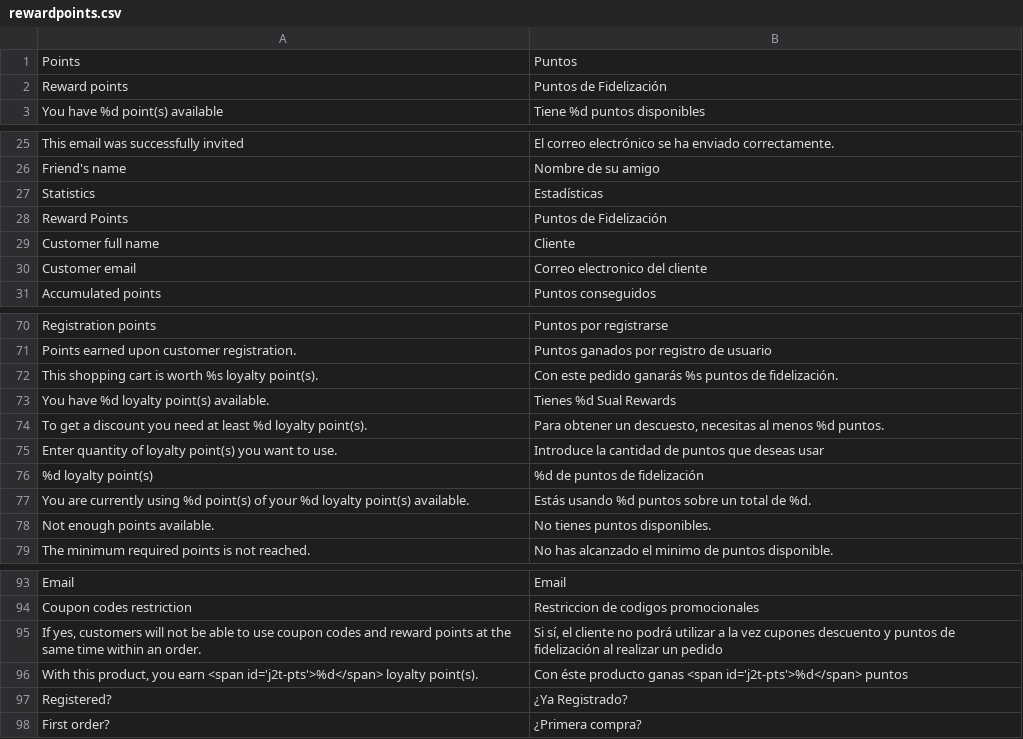
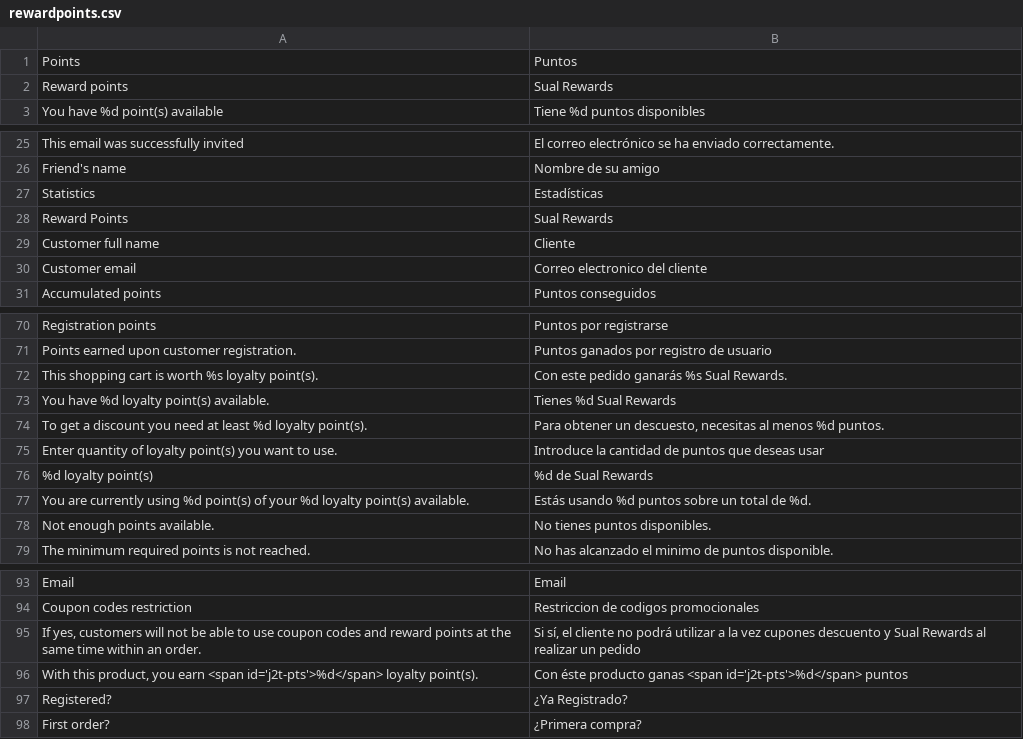
Before and after one commit to peyidev/tanyerine, a CSV file: app/locale/es_ES/rewardpoints.csv, drawn as a sheet; only a part is shown, gaps mark what is left out.

Commit message:
Rewards translation

```diff
--- a/app/locale/es_ES/rewardpoints.csv
+++ b/app/locale/es_ES/rewardpoints.csv
@@ -1,3 +1,3 @@
 "Points","Puntos"
-"Reward points","Puntos de Fidelización"
+"Reward points","Sual Rewards"
 "You have %d point(s) available","Tiene %d puntos disponibles"
@@ -27,3 +27,3 @@
 "Statistics","Estadísticas"
-"Reward Points","Puntos de Fidelización"
+"Reward Points","Sual Rewards"
 "Customer full name","Cliente"
@@ -71,3 +71,3 @@
 "Points earned upon customer registration.","Puntos ganados por registro de usuario"
-"This shopping cart is worth %s loyalty point(s).","Con este pedido ganarás %s puntos de fidelización."
+"This shopping cart is worth %s loyalty point(s).","Con este pedido ganarás %s Sual Rewards."
 "You have %d loyalty point(s) available.","Tienes %d Sual Rewards"
@@ -75,3 +75,3 @@
 "Enter quantity of loyalty point(s) you want to use.","Introduce la cantidad de puntos que deseas usar"
-"%d loyalty point(s)","%d de puntos de fidelización"
+"%d loyalty point(s)","%d de Sual Rewards"
 "You are currently using %d point(s) of your %d loyalty point(s) available.","Estás usando %d puntos sobre un total de %d."
@@ -94,3 +94,3 @@
 "Coupon codes restriction","Restriccion de codigos promocionales"
-"If yes, customers will not be able to use coupon codes and reward points at the same time within an order.","Si sí, el cliente no podrá utilizar a la vez cupones descuento y puntos de fidelización al realizar un pedido"
+"If yes, customers will not be able to use coupon codes and reward points at the same time within an order.","Si sí, el cliente no podrá utilizar a la vez cupones descuento y Sual Rewards al realizar un pedido"
 "With this product, you earn <span id='j2t-pts'>%d</span> loyalty point(s).","Con éste producto ganas <span id='j2t-pts'>%d</span> puntos"
```
